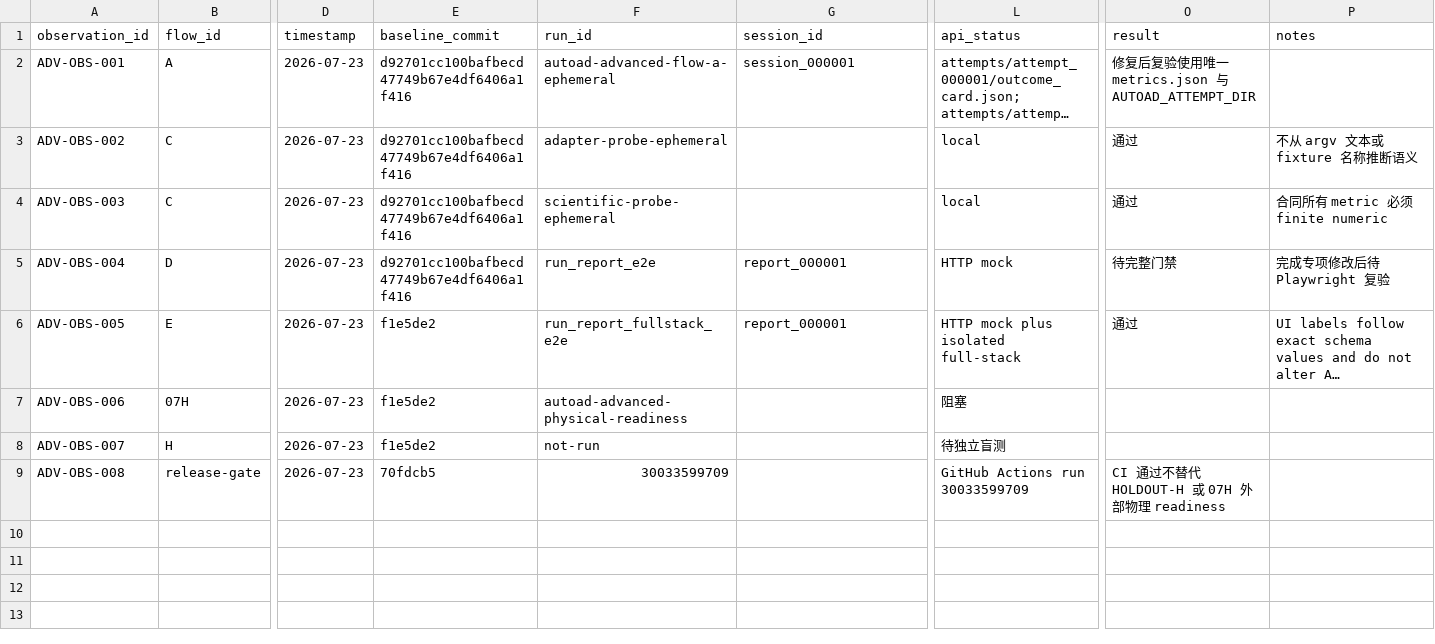
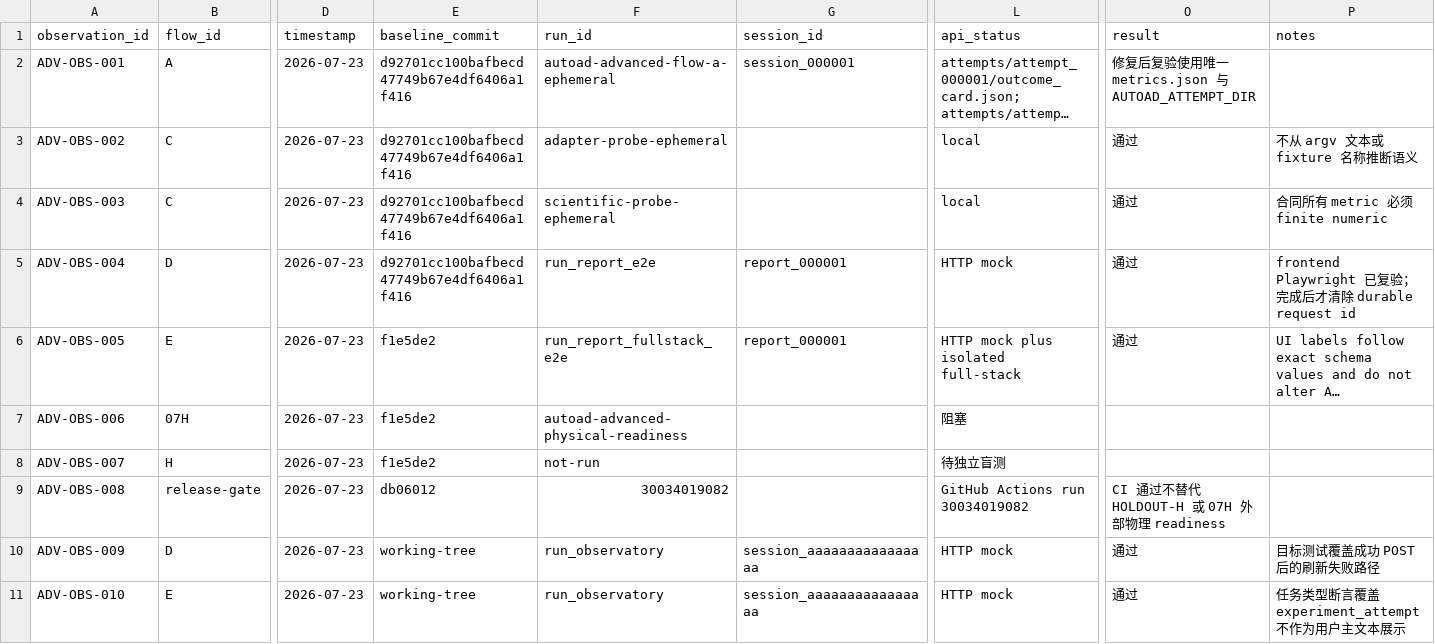
Before and after one commit to BTGly/AutoAD-Researcher, a CSV file: notes/uat/AutoAD_高级前后端联合UAT包_2026-07-24/跨前后端UAT观察记录.csv, drawn as a sheet; only a part is shown, gaps mark what is left out; long unchanged cells end in …; rows hold the shown columns only; the diff names each change by its address in the sheet, - before the commit and + after, or states it on an @@ line.

```diff
--- a/notes/uat/AutoAD_高级前后端联合UAT包_2026-07-24/跨前后端UAT观察记录.csv
+++ b/notes/uat/AutoAD_高级前后端联合UAT包_2026-07-24/跨前后端UAT观察记录.csv
-O5 (result): 待完整门禁
+O5 (result): 通过
-P5 (notes): 完成专项修改后待 Playwright 复验
+P5 (notes): frontend Playwright 已复验；完成后才清除 durable request id
-E9 (baseline_commit): 70fdcb5
+E9 (baseline_commit): db06012
-F9 (run_id): 30033599709
+F9 (run_id): 30034019082
-L9 (api_status): GitHub Actions run 30033599709
+L9 (api_status): GitHub Actions run 30034019082
+row 10: ADV-OBS-009 | D | 2026-07-23 | working-tree | run_observatory | session_aaaaaaaaaaaaaaaa | HTTP mock | 通过 | 目标测试覆盖成功 POST 后的刷新失败路径
+row 11: ADV-OBS-010 | E | 2026-07-23 | working-tree | run_observatory | session_aaaaaaaaaaaaaaaa | HTTP mock | 通过 | 任务类型断言覆盖 experiment_attempt 不作为用户主文本展示
```
Also changed, not shown: notes/uat/AutoAD_高级前后端联合UAT包_2026-07-24/跨前后端Bug记录.csv, 7 other files.
